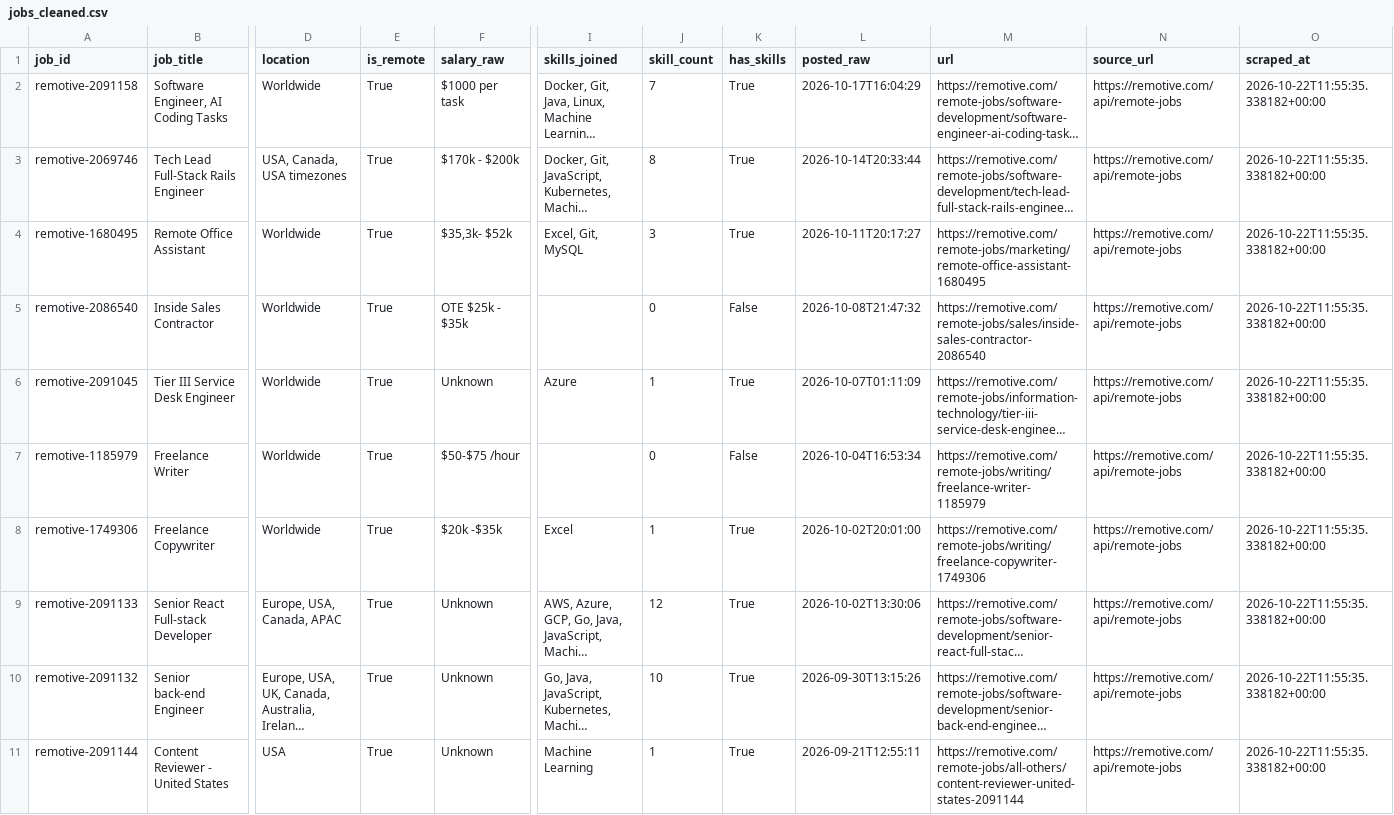
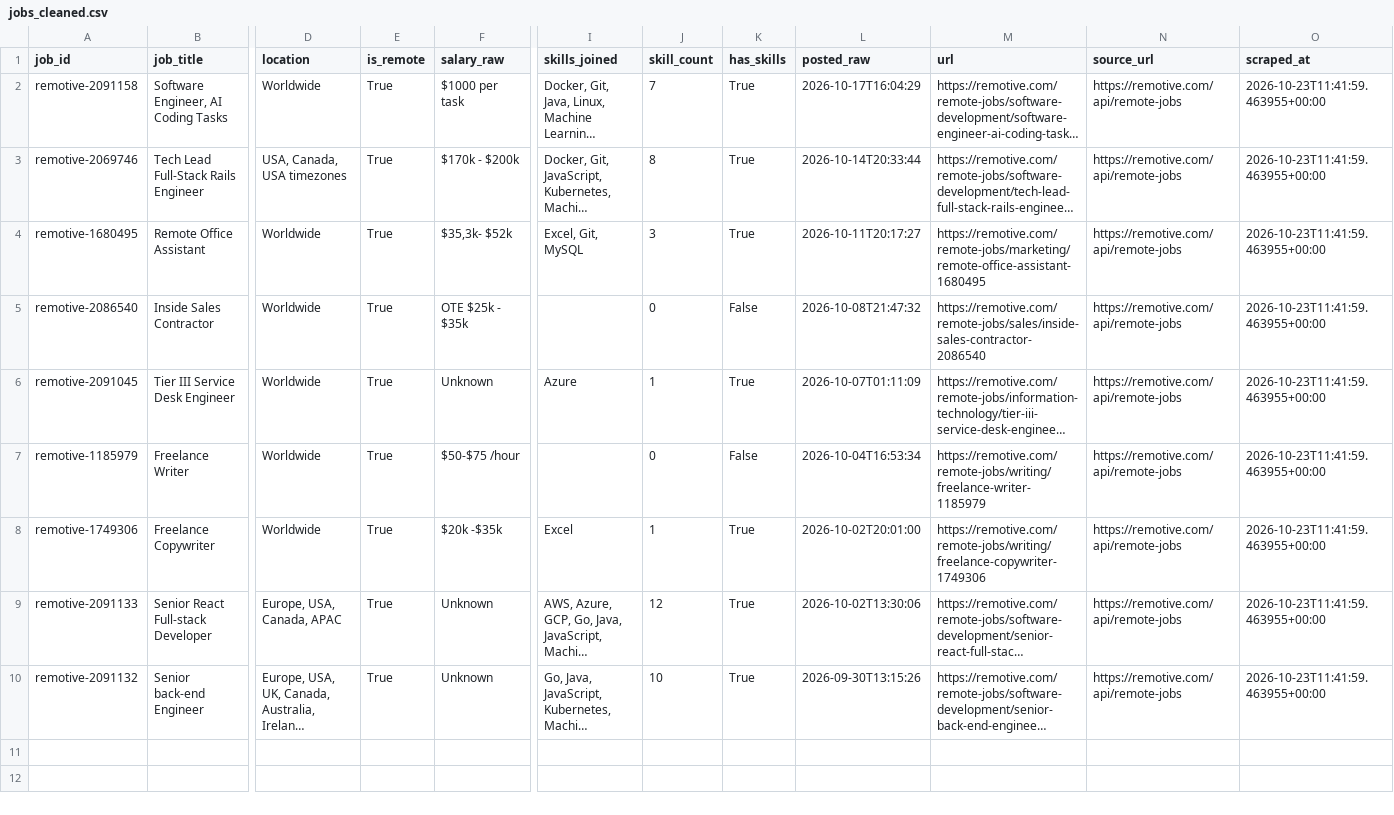
Before and after one commit to AnthonyNgata/job-market-scraper, a CSV file: data/cleaned/jobs_cleaned.csv, drawn as a sheet; only a part is shown, gaps mark what is left out; long unchanged cells end in …; rows hold the shown columns only; the diff names each change by its address in the sheet, - before the commit and + after, or states it on an @@ line.

```diff
--- a/data/cleaned/jobs_cleaned.csv
+++ b/data/cleaned/jobs_cleaned.csv
-O2:O10 (scraped_at): 2026-10-22T11:55:35.338182+00:00
+O2:O10 (scraped_at): 2026-10-23T11:41:59.463955+00:00
-row 11: remotive-2091144 | Content Reviewer - United States | USA | True | Unknown | Machine Learning | 1 | True | 2026-09-21T12:55:11 | https://remotive.com/remote-jobs/all-others/content-reviewer-united-states-2091144 | https://remotive.com/api/remote-jobs | 2026-10-22T11:55:35.338182+00:00
```
Also changed, not shown: 2 other files.
